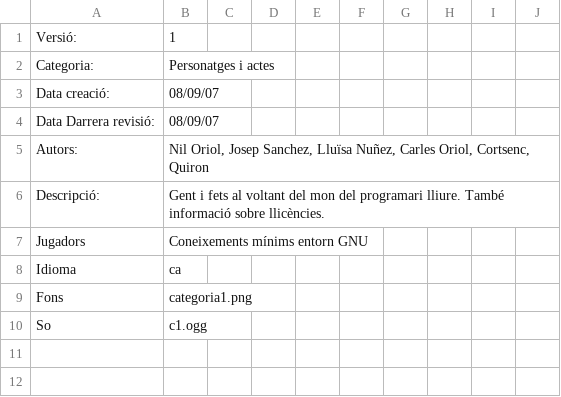
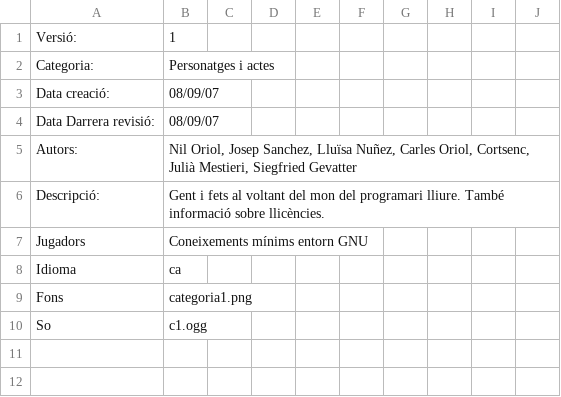
Before and after one commit to freevial/freevial, a CSV file: questions_db/preguntes_ca01.csv (was preguntes_ca01.csv), drawn as a sheet; only a part is shown.

```diff
--- a/preguntes_ca01.csv
+++ b/questions_db/preguntes_ca01.csv
@@ -4,3 +4,3 @@
 "Data Darrera revisió:",08/09/07,,,,,,,,
-"Autors:","Nil Oriol, Josep Sanchez, Lluïsa Nuñez, Carles Oriol, Cortsenc, Quiron",,,,,,,,
+"Autors:","Nil Oriol, Josep Sanchez, Lluïsa Nuñez, Carles Oriol, Cortsenc, Julià Mestieri, Siegfried Gevatter",,,,,,,,
 "Descripció:","Gent i fets al voltant del mon del programari lliure. També informació sobre llicències.",,,,,,,,
```
Also changed, not shown: questions_db/preguntes_ca02.csv, questions_db/preguntes_ca03.csv, 8 other files.
